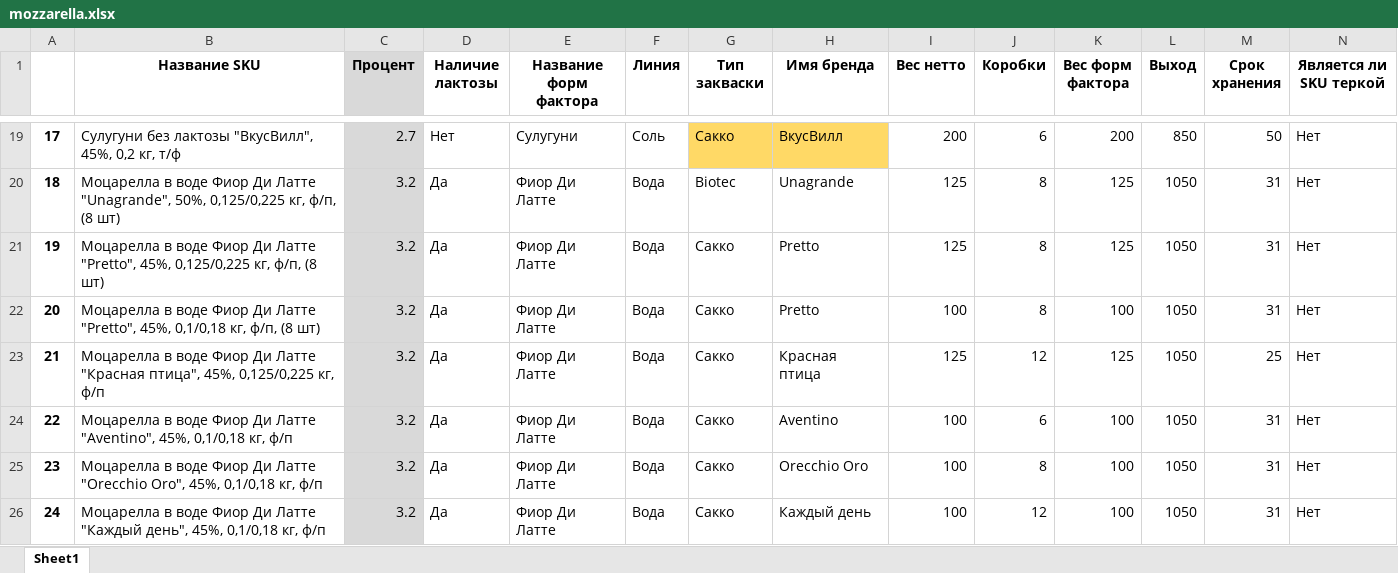
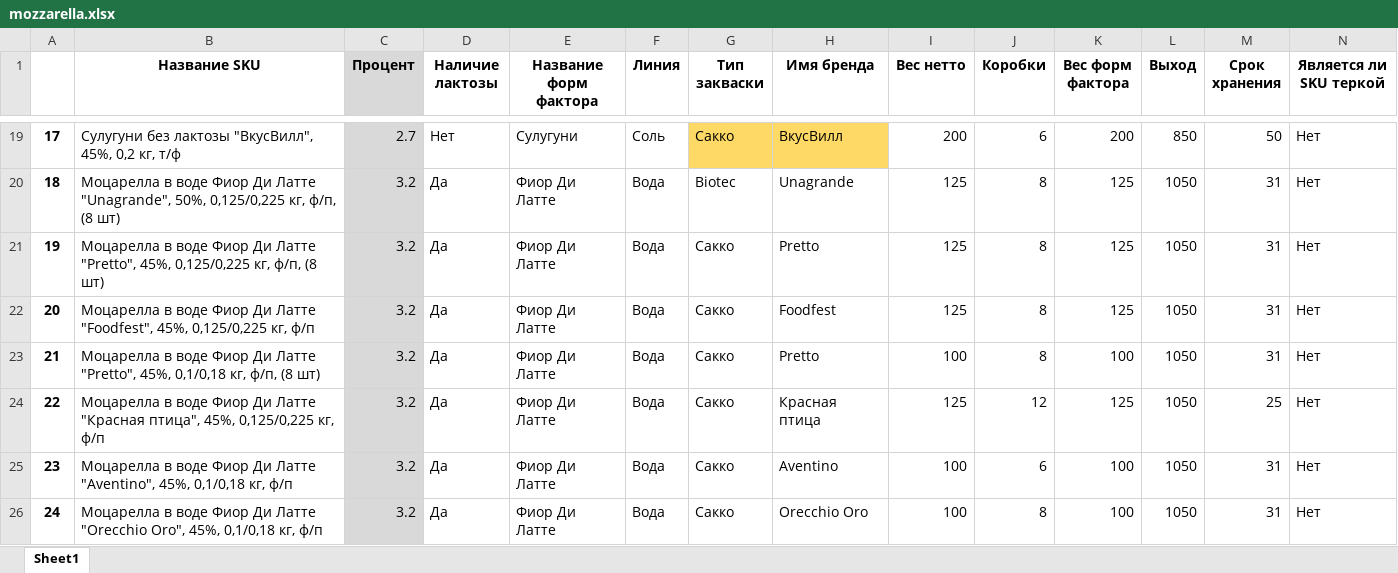
Before and after one commit to nkrokhmal/umalat, an Excel workbook: app/data/static/params/mozzarella.xlsx, sheet Sheet1, drawn as a sheet; only a part is shown, gaps mark what is left out; the shorter side is filled out with more unchanged rows; values as stored, in another font and other column widths than the file's, no borders; charts and pictures not drawn; addresses are those after the commit; rows hold the shown columns only; the diff names each change by its address in the sheet, - before the commit and + after, or states it on an @@ line.

```diff
--- a/app/data/static/params/mozzarella.xlsx (sheet Sheet1)
+++ b/app/data/static/params/mozzarella.xlsx (sheet Sheet1)
+row 22: 20 | Моцарелла в воде Фиор Ди Латте "Foodfest", 45%, 0,125/0,225 кг, ф/п | 3.2 | Да | Фиор Ди Латте | Вода | Сакко | Foodfest | 125 | 8 | 125 | 1050 | 31 | Нет
@@ column A renumbered from row 23 down @@
```
Also changed, not shown: app/data/static/params/mascarpone.xlsx, app/data/static/params/ricotta.xlsx, 2 other files.
